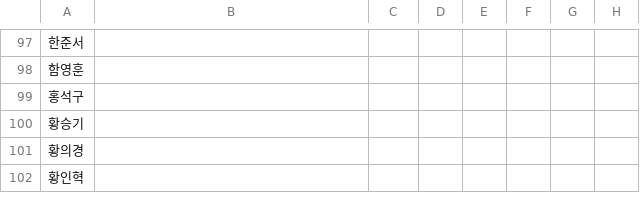
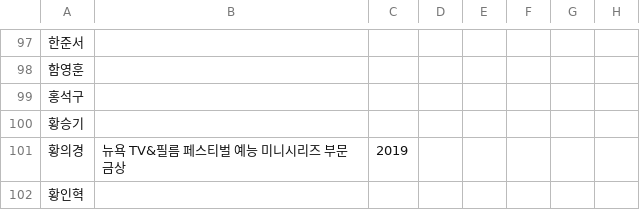
Before and after one commit to Park-Yegi/Drama-View-Rate-Prediction, a CSV file: kbs_pd_award.csv, drawn as a sheet; only a part is shown, gaps mark what is left out; the diff names each change by its address in the sheet, - before the commit and + after, or states it on an @@ line.

```diff
--- a/kbs_pd_award.csv
+++ b/kbs_pd_award.csv
-B101: (empty)
+B101: 뉴욕 TV&필름 페스티벌 예능 미니시리즈 부문 금상
-C101: (empty)
+C101: 2019
```
Also changed, not shown: kbs_actor.csv, kbs_mini.csv, 3 other files.
